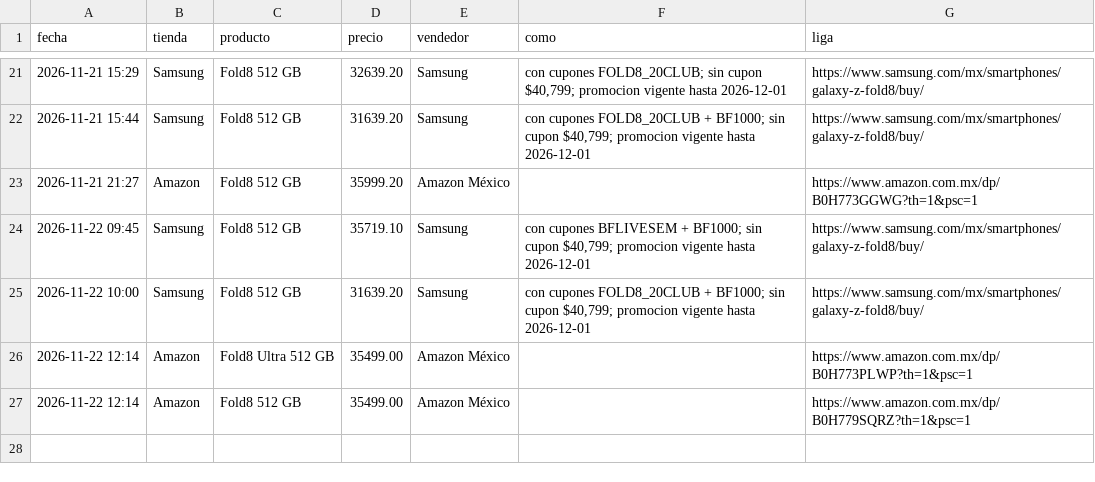
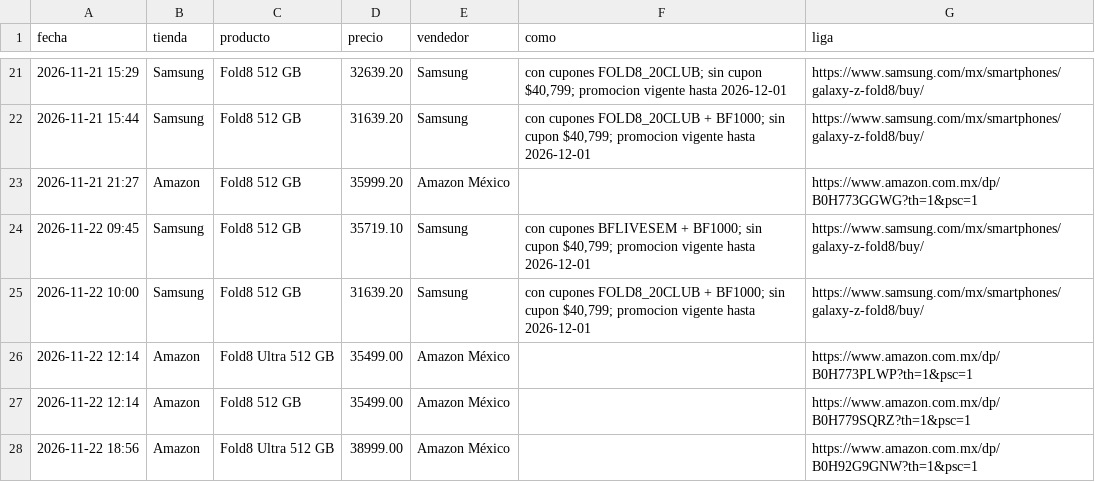
Before and after one commit to saulmx-sketch/vigia-precios, a CSV file: historial_precios.csv, drawn as a sheet; only a part is shown, gaps mark what is left out; the diff names each change by its address in the sheet, - before the commit and + after, or states it on an @@ line.

```diff
--- a/historial_precios.csv
+++ b/historial_precios.csv
+row 28: 2026-11-22 18:56 | Amazon | Fold8 Ultra 512 GB | 38999.00 | Amazon México |  | https://www.amazon.com.mx/dp/B0H92G9GNW?th=1&psc=1
```
Also changed, not shown: 2 other files.
